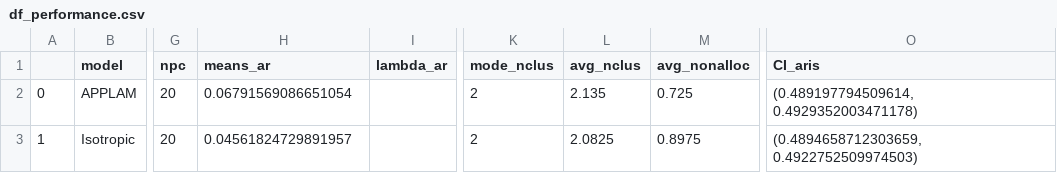
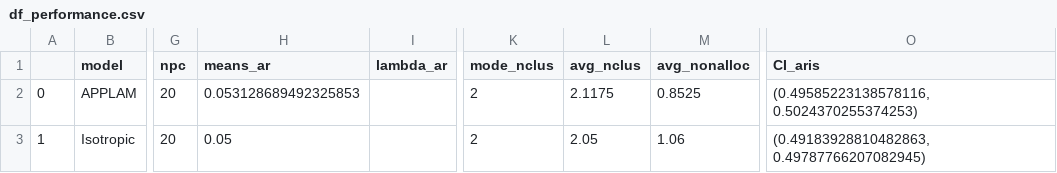
Before and after one commit to LGhilotti/APPLAM, a CSV file: data/Student_latent_data/applam/comp_app_p_2_d_2_dtrue_2_M_4_npc_20_out/df_performance.csv, drawn as a sheet; only a part is shown, gaps mark what is left out; the diff names each change by its address in the sheet, - before the commit and + after, or states it on an @@ line.

```diff
--- a/data/Student_latent_data/applam/comp_app_p_2_d_2_dtrue_2_M_4_npc_20_out/df_performance.csv
+++ b/data/Student_latent_data/applam/comp_app_p_2_d_2_dtrue_2_M_4_npc_20_out/df_performance.csv
-H2 (means_ar): 0.06791569086651054
+H2 (means_ar): 0.053128689492325853
-L2 (avg_nclus): 2.135
+L2 (avg_nclus): 2.1175
-M2 (avg_nonalloc): 0.725
+M2 (avg_nonalloc): 0.8525
-O2 (CI_aris): (0.489197794509614, 0.4929352003471178)
+O2 (CI_aris): (0.49585223138578116, 0.5024370255374253)
-H3 (means_ar): 0.04561824729891957
+H3 (means_ar): 0.05
-L3 (avg_nclus): 2.0825
+L3 (avg_nclus): 2.05
-M3 (avg_nonalloc): 0.8975
+M3 (avg_nonalloc): 1.06
-O3 (CI_aris): (0.4894658712303659, 0.4922752509974503)
+O3 (CI_aris): (0.49183928810482863, 0.49787766207082945)
```
Also changed, not shown: 13 other files.
